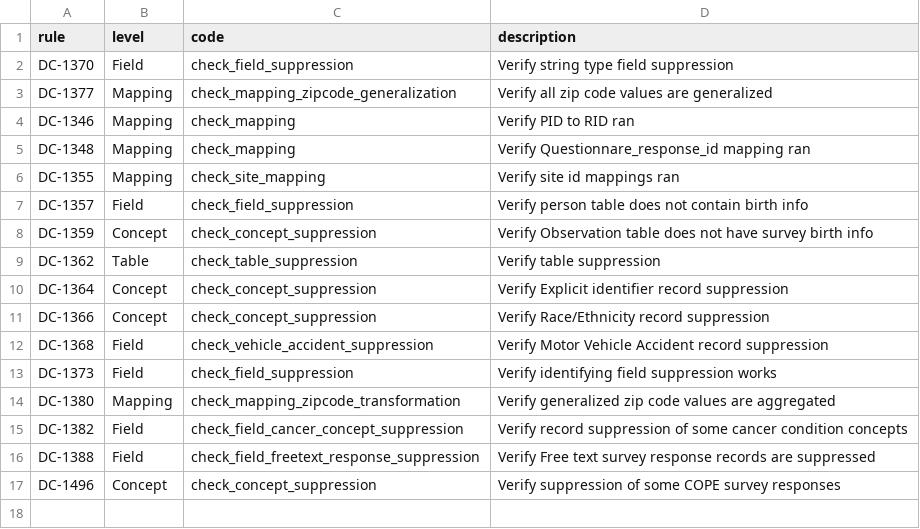
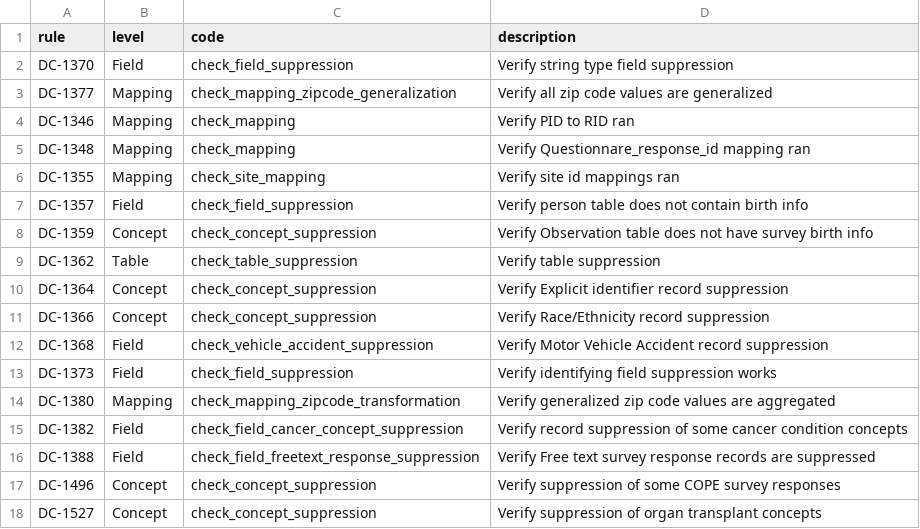
Before and after one commit to all-of-us/curation, a CSV file: data_steward/analytics/cdr_ops/controlled_tier_qc/csv/Controlled_Tier_Check_Description.csv, drawn as a sheet; the diff names each change by its address in the sheet, - before the commit and + after, or states it on an @@ line.

```diff
--- a/data_steward/analytics/cdr_ops/controlled_tier_qc/csv/Controlled_Tier_Check_Description.csv
+++ b/data_steward/analytics/cdr_ops/controlled_tier_qc/csv/Controlled_Tier_Check_Description.csv
+row 18: DC-1527 | Concept | check_concept_suppression | Verify suppression of organ transplant concepts
```
Also changed, not shown: data_steward/analytics/cdr_ops/controlled_tier_qc/csv/Controlled_Tier_Concept_Level.csv, 1 other file.
